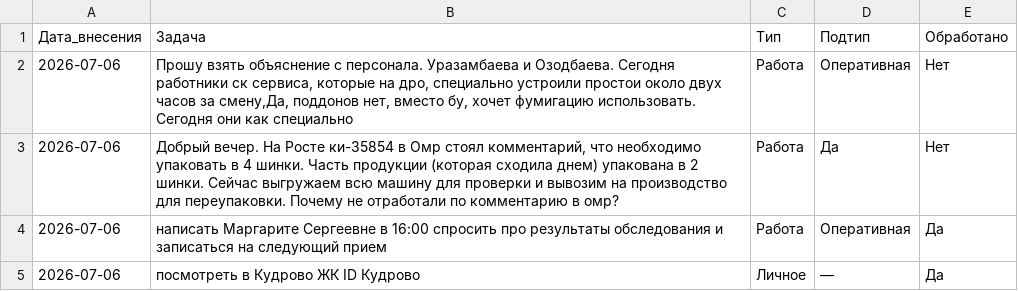
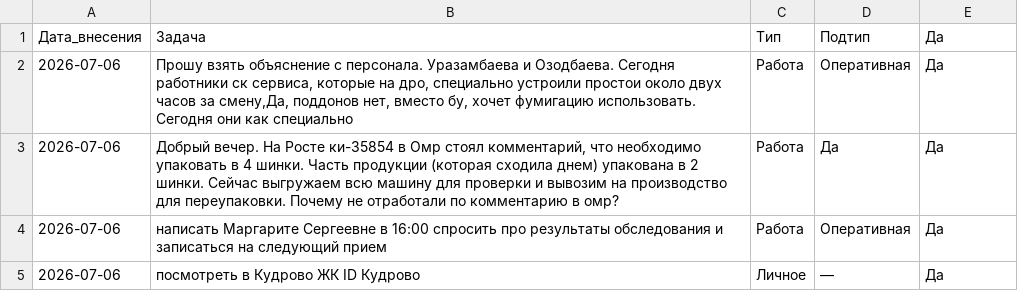
Before and after one commit to burkovpavel094-jpg/KIMChenIlim, a CSV file: задачи.csv, drawn as a sheet.

Commit message:
Отметил задачи как обработанные

```diff
--- a/задачи.csv
+++ b/задачи.csv
@@ -1,4 +1,4 @@
-Дата_внесения,Задача,Тип,Подтип,Обработано
-2026-07-06,"Прошу взять объяснение с персонала. Уразамбаева и Озодбаева. Сегодня работники ск сервиса, которые на дро, специально устроили простои около двух часов за смену,Да, поддонов нет, вместо бу, хочет фумигацию использовать. Сегодня они как специально",Работа,Оперативная,Нет
-2026-07-06,"Добрый вечер. На Росте ки-35854 в Омр стоял комментарий, что необходимо упаковать в 4 шинки. Часть продукции (которая сходила днем) упакована в 2 шинки. Сейчас выгружаем всю машину для проверки и вывозим на производство для переупаковки. Почему не отработали по комментарию в омр?",Работа,Да,Нет
+Дата_внесения,Задача,Тип,Подтип,Да
+2026-07-06,"Прошу взять объяснение с персонала. Уразамбаева и Озодбаева. Сегодня работники ск сервиса, которые на дро, специально устроили простои около двух часов за смену,Да, поддонов нет, вместо бу, хочет фумигацию использовать. Сегодня они как специально",Работа,Оперативная,Да
+2026-07-06,"Добрый вечер. На Росте ки-35854 в Омр стоял комментарий, что необходимо упаковать в 4 шинки. Часть продукции (которая сходила днем) упакована в 2 шинки. Сейчас выгружаем всю машину для проверки и вывозим на производство для переупаковки. Почему не отработали по комментарию в омр?",Работа,Да,Да
 2026-07-06,написать Маргарите Сергеевне в 16:00 спросить про результаты обследования и записаться на следующий прием,Работа,Оперативная,Да
```
